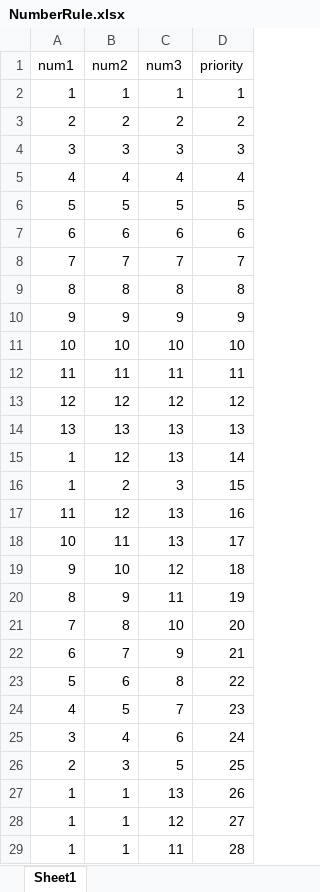
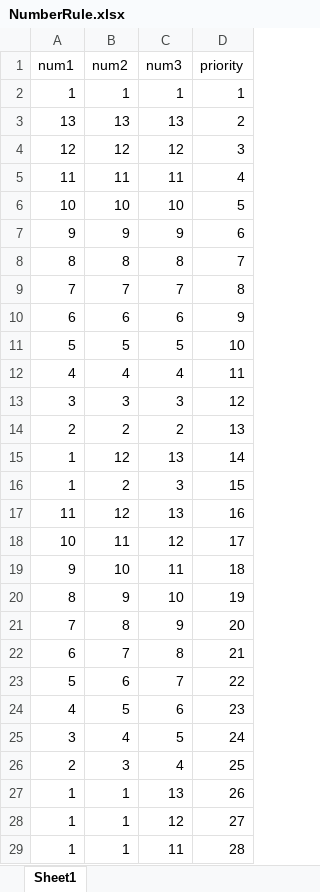
Before and after one commit to Bishal-Bhandari/Faras, an Excel workbook: NumberRule.xlsx, sheet Sheet1, drawn as a sheet; only a part is shown; values as stored, in another font and other column widths than the file's, no borders; removed rows and columns are numbered as before the commit, all else as after; the diff names each change by its address in the sheet, - before the commit and + after, or states it on an @@ line.

Commit message:
-Color Data set delete -function for winner declaration created

```diff
--- a/NumberRule.xlsx (sheet Sheet1)
+++ b/NumberRule.xlsx (sheet Sheet1)
-row 3: 2 | 2 | 2 | 2
-row 4: 3 | 3 | 3 | 3
-row 5: 4 | 4 | 4 | 4
-row 6: 5 | 5 | 5 | 5
-row 7: 6 | 6 | 6 | 6
-row 8: 7 | 7 | 7 | 7
-row 9: 8 | 8 | 8 | 8
-row 10: 9 | 9 | 9 | 9
-row 11: 10 | 10 | 10 | 10
-row 12: 11 | 11 | 11 | 11
-row 13: 12 | 12 | 12 | 12
-D3 (priority): 13
+D3 (priority): 2
+row 4: 12 | 12 | 12 | 3
+row 5: 11 | 11 | 11 | 4
+row 6: 10 | 10 | 10 | 5
+row 7: 9 | 9 | 9 | 6
+row 8: 8 | 8 | 8 | 7
+row 9: 7 | 7 | 7 | 8
+row 10: 6 | 6 | 6 | 9
+row 11: 5 | 5 | 5 | 10
+row 12: 4 | 4 | 4 | 11
+row 13: 3 | 3 | 3 | 12
+row 14: 2 | 2 | 2 | 13
-C18 (num3): 13
+C18 (num3): 12
-C19 (num3): 12
+C19 (num3): 11
-C20 (num3): 11
+C20 (num3): 10
-C21 (num3): 10
+C21 (num3): 9
-C22 (num3): 9
+C22 (num3): 8
-C23 (num3): 8
+C23 (num3): 7
-C24 (num3): 7
+C24 (num3): 6
-C25 (num3): 6
+C25 (num3): 5
-C26 (num3): 5
+C26 (num3): 4
```
Also changed, not shown: formulas that keep their value, 3 other files.
